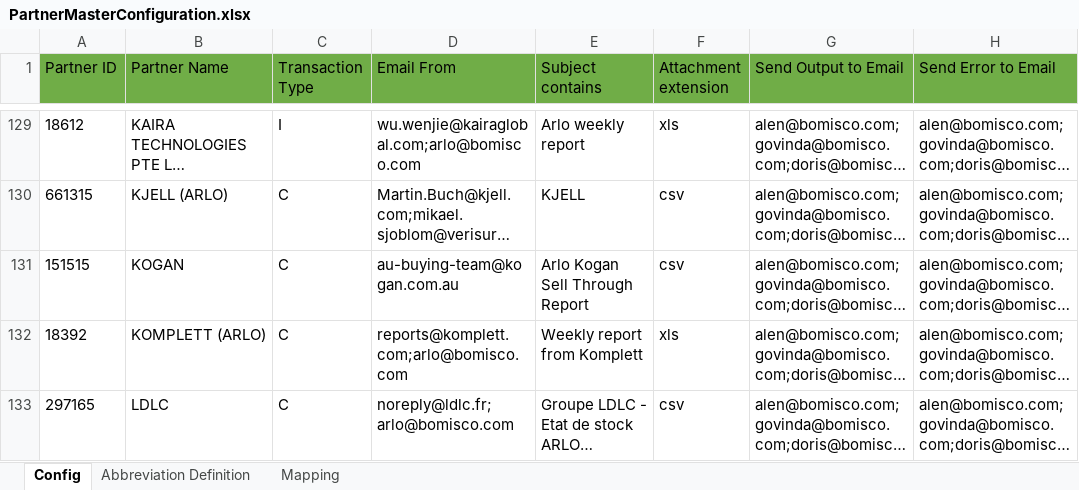
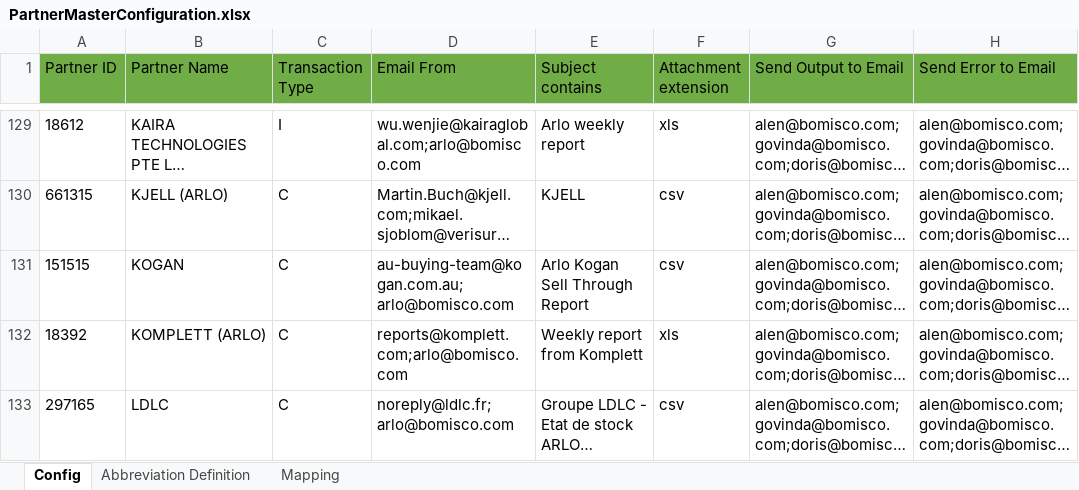
Before and after one commit to alernkn247/PartnerConfiguration, an Excel workbook: PartnerMasterConfiguration.xlsx, sheet Config, drawn as a sheet; only a part is shown, gaps mark what is left out; long unchanged cells end in …; values as stored, in another font and other column widths than the file's, no borders; conditional formats not drawn; the diff names each change by its address in the sheet, - before the commit and + after, or states it on an @@ line.

```diff
--- a/PartnerMasterConfiguration.xlsx (sheet Config)
+++ b/PartnerMasterConfiguration.xlsx (sheet Config)
-D131 (Email From): au-buying-team@kogan.com.au
+D131 (Email From): au-buying-team@kogan.com.au;arlo@bomisco.com
```
